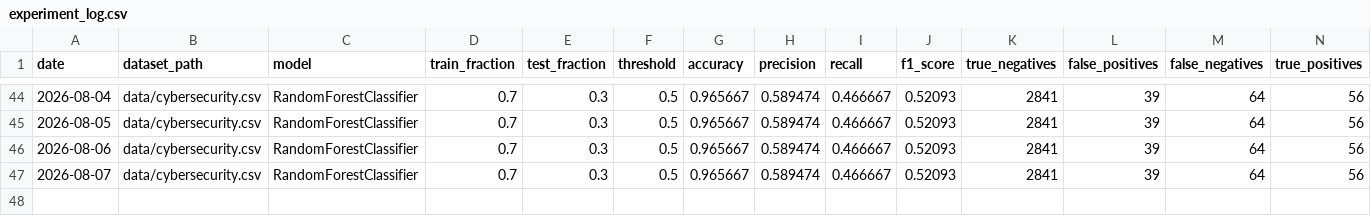
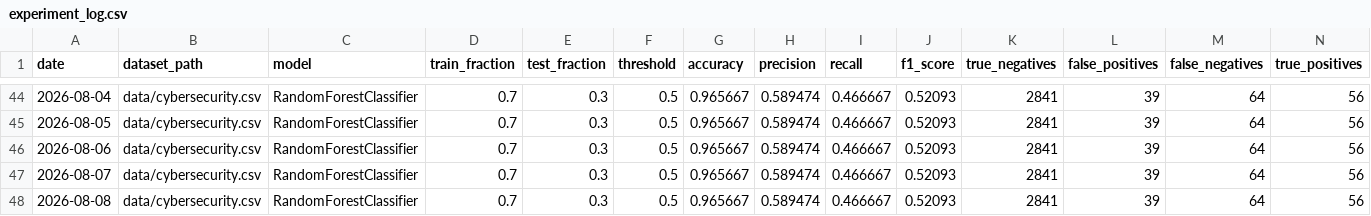
Before and after one commit to IshaanYad/Network-Intrusion-Detection, a CSV file: experiment_log.csv, drawn as a sheet; only a part is shown, gaps mark what is left out; rows hold the shown columns only; the diff names each change by its address in the sheet, - before the commit and + after, or states it on an @@ line.

```diff
--- a/experiment_log.csv
+++ b/experiment_log.csv
+row 48: 2026-08-08 | data/cybersecurity.csv | RandomForestClassifier | 0.7 | 0.3 | 0.5 | 0.965667 | 0.589474 | 0.466667 | 0.52093 | 2841 | 39 | 64 | 56
```
Also changed, not shown: 4 other files.
